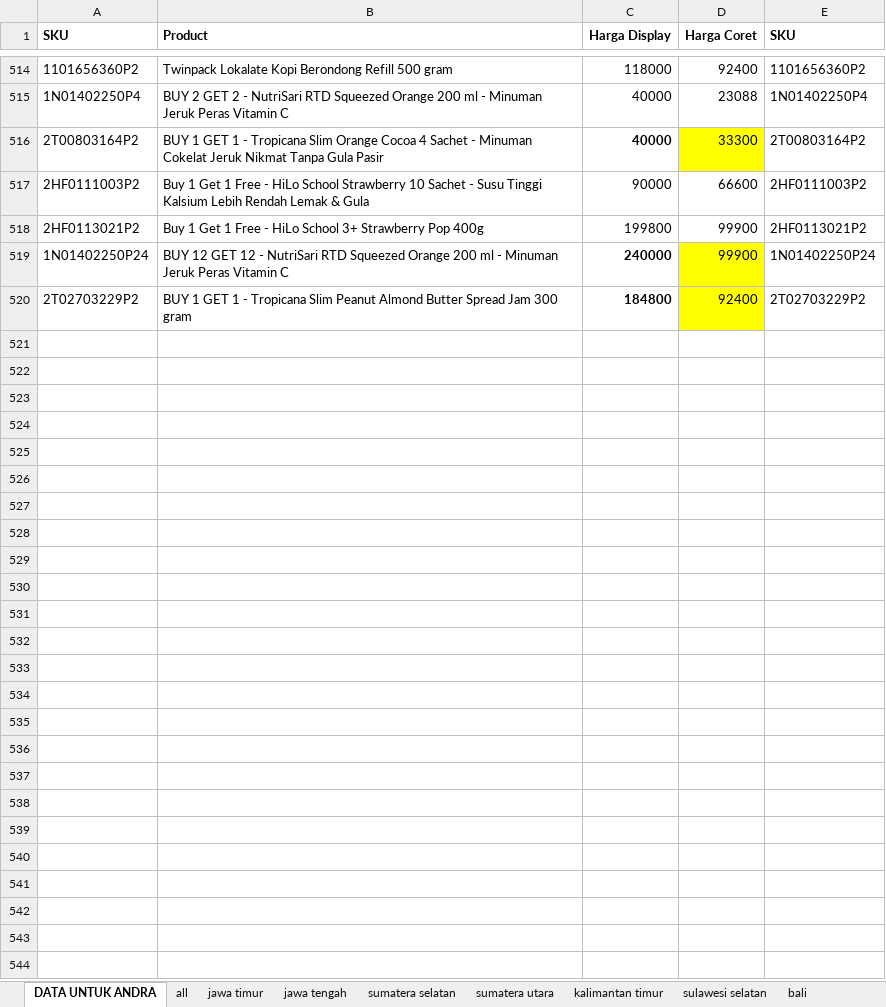
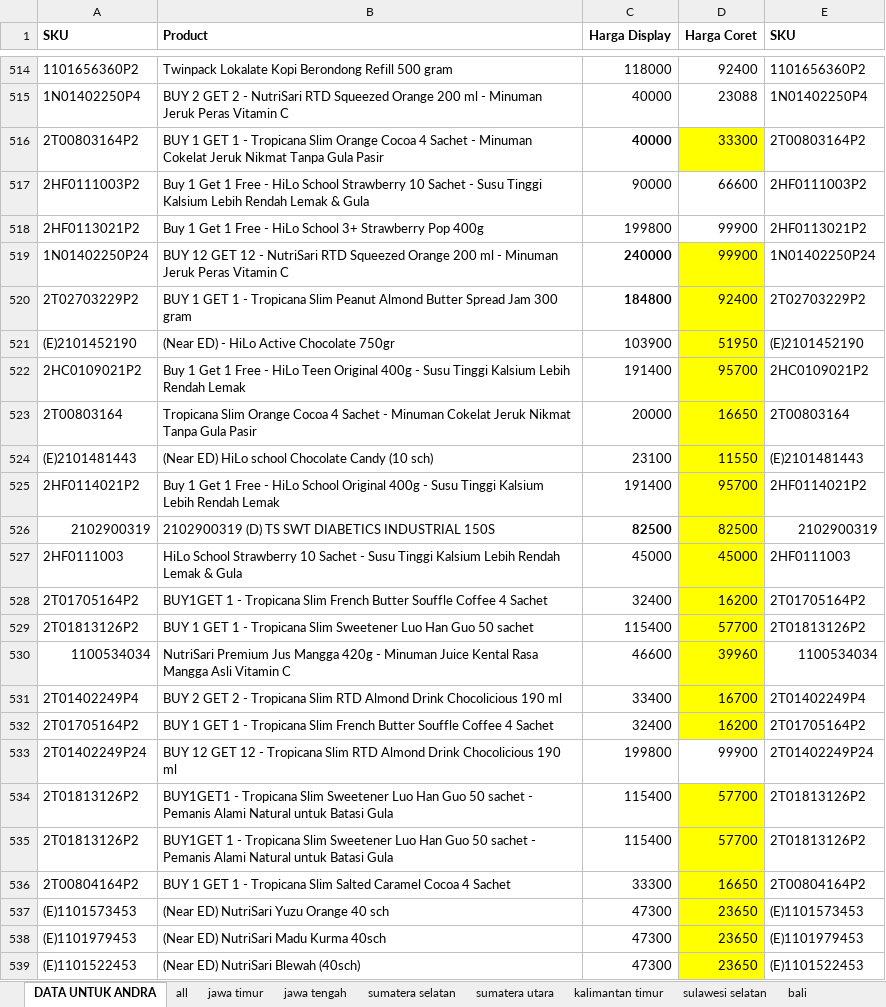
Before and after one commit to nutrimartid/masterdata, an Excel workbook: Order Online/SKU buat andra updated maret 2021.xlsx, sheet DATA UNTUK ANDRA, drawn as a sheet; only a part is shown, gaps mark what is left out; values as stored, in another font and other column widths than the file's, no borders; the diff covers the shown part only; the diff names each change by its address in the sheet, - before the commit and + after, or states it on an @@ line.

```diff
--- a/Order Online/SKU buat andra updated maret 2021.xlsx (sheet DATA UNTUK ANDRA)
+++ b/Order Online/SKU buat andra updated maret 2021.xlsx (sheet DATA UNTUK ANDRA)
+row 521: (E)2101452190 | (Near ED) - HiLo Active Chocolate 750gr | 103900 | 51950 | (E)2101452190
+row 522: 2HC0109021P2 | Buy 1 Get 1 Free - HiLo Teen Original 400g - Susu Tinggi Kalsium Lebih Rendah Lemak | 191400 | 95700 | 2HC0109021P2
+row 523: 2T00803164 | Tropicana Slim Orange Cocoa 4 Sachet - Minuman Cokelat Jeruk Nikmat Tanpa Gula Pasir | 20000 | 16650 | 2T00803164
+row 524: (E)2101481443 | (Near ED) HiLo school Chocolate Candy (10 sch) | 23100 | 11550 | (E)2101481443
+row 525: 2HF0114021P2 | Buy 1 Get 1 Free - HiLo School Original 400g - Susu Tinggi Kalsium Lebih Rendah Lemak | 191400 | 95700 | 2HF0114021P2
+row 526: 2102900319 | 2102900319 (D) TS SWT DIABETICS INDUSTRIAL 150S | 82500 | 82500 | 2102900319
+row 527: 2HF0111003 | HiLo School Strawberry 10 Sachet - Susu Tinggi Kalsium Lebih Rendah Lemak & Gula | 45000 | 45000 | 2HF0111003
+row 528: 2T01705164P2 | BUY1GET 1 - Tropicana Slim French Butter Souffle Coffee 4 Sachet | 32400 | 16200 | 2T01705164P2
+row 529: 2T01813126P2 | BUY 1 GET 1 - Tropicana Slim Sweetener Luo Han Guo 50 sachet | 115400 | 57700 | 2T01813126P2
+row 530: 1100534034 | NutriSari Premium Jus Mangga 420g - Minuman Juice Kental Rasa Mangga Asli Vitamin C | 46600 | 39960 | 1100534034
+row 531: 2T01402249P4 | BUY 2 GET 2 - Tropicana Slim RTD Almond Drink Chocolicious 190 ml | 33400 | 16700 | 2T01402249P4
+row 532: 2T01705164P2 | BUY 1 GET 1 - Tropicana Slim French Butter Souffle Coffee 4 Sachet | 32400 | 16200 | 2T01705164P2
+row 533: 2T01402249P24 | BUY 12 GET 12 - Tropicana Slim RTD Almond Drink Chocolicious 190 ml | 199800 | 99900 | 2T01402249P24
+row 534: 2T01813126P2 | BUY1GET1 - Tropicana Slim Sweetener Luo Han Guo 50 sachet - Pemanis Alami Natural untuk Batasi Gula | 115400 | 57700 | 2T01813126P2
+row 535: 2T01813126P2 | BUY1GET 1 - Tropicana Slim Sweetener Luo Han Guo 50 sachet - Pemanis Alami Natural untuk Batasi Gula | 115400 | 57700 | 2T01813126P2
+row 536: 2T00804164P2 | BUY 1 GET 1 - Tropicana Slim Salted Caramel Cocoa 4 Sachet | 33300 | 16650 | 2T00804164P2
+row 537: (E)1101573453 | (Near ED) NutriSari Yuzu Orange 40 sch | 47300 | 23650 | (E)1101573453
+row 538: (E)1101979453 | (Near ED) NutriSari Madu Kurma 40sch | 47300 | 23650 | (E)1101979453
+row 539: (E)1101522453 | (Near ED) NutriSari Blewah (40sch) | 47300 | 23650 | (E)1101522453
```
Also changed, not shown: 38 added rows elsewhere in this sheet, SKU_File/Master tatanama.xlsx, data_supp/Database Area untuk Report.xlsx, 24 other files.
